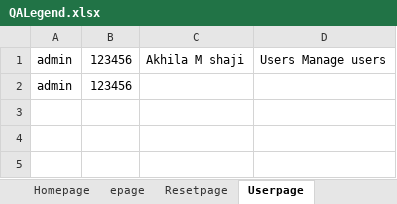
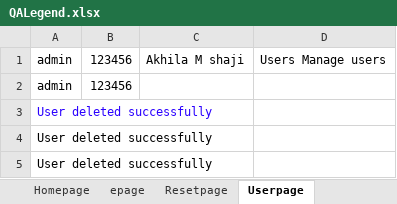
Before and after one commit to AkhilaMShaji/QALegendNew, an Excel workbook: QALegend/src/main/resources/QALegend.xlsx, sheet Userpage, drawn as a sheet; values as stored, in another font and other column widths than the file's, no borders; the diff names each change by its address in the sheet, - before the commit and + after, or states it on an @@ line.

```diff
--- a/QALegend/src/main/resources/QALegend.xlsx (sheet Userpage)
+++ b/QALegend/src/main/resources/QALegend.xlsx (sheet Userpage)
+row 3: User deleted successfully
+row 4: User deleted successfully
+row 5: User deleted successfully
```
Also changed, not shown: 35 other files.
